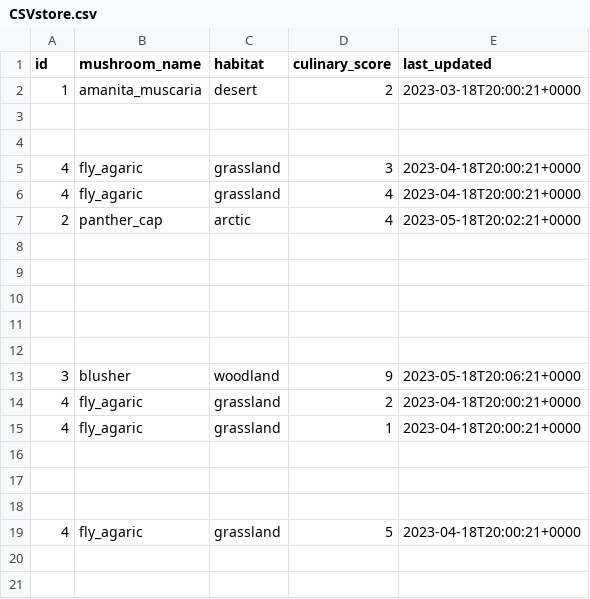
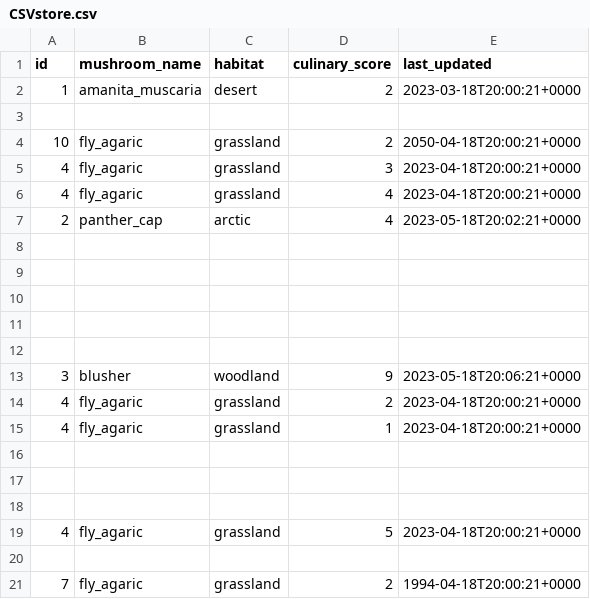
Before and after one commit to duckRabbitPy/zio-scala-fp, a CSV file: src/main/resources/CSVstore.csv, drawn as a sheet; the diff names each change by its address in the sheet, - before the commit and + after, or states it on an @@ line.

```diff
--- a/src/main/resources/CSVstore.csv
+++ b/src/main/resources/CSVstore.csv
-row 4: (empty)
+row 4: 10 | fly_agaric | grassland | 2 | 2050-04-18T20:00:21+0000
+row 20: (empty)
+row 21: 7 | fly_agaric | grassland | 2 | 1994-04-18T20:00:21+0000
```
Also changed, not shown: 1 other file.
